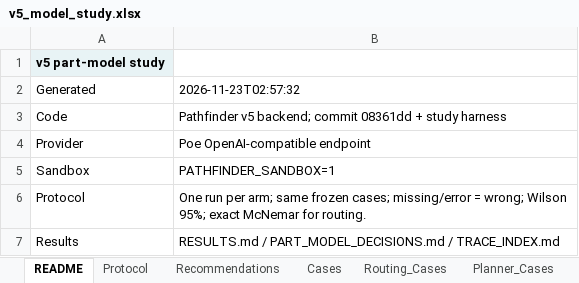
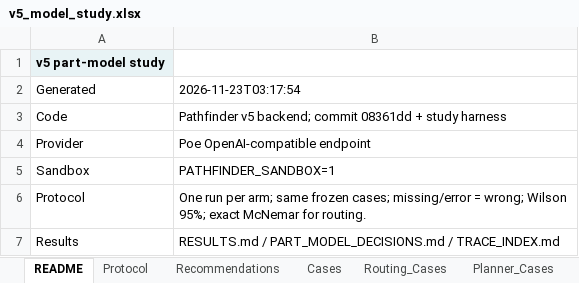
Before and after one commit to bryanch0430-web/Pathfinder, an Excel workbook: docs/eval-artifacts/v5-model-study/v5_model_study.xlsx, sheet README, drawn as a sheet; values as stored, in another font and other column widths than the file's, no borders; the diff names each change by its address in the sheet, - before the commit and + after, or states it on an @@ line.

```diff
--- a/docs/eval-artifacts/v5-model-study/v5_model_study.xlsx (sheet README)
+++ b/docs/eval-artifacts/v5-model-study/v5_model_study.xlsx (sheet README)
-B2: 2026-11-23T02:57:32
+B2: 2026-11-23T03:17:54
```
Also changed, not shown: sheet Routing_Cases, sheet Router_Gate, sheet Routing, sheet Recommendations, 22 other files.
